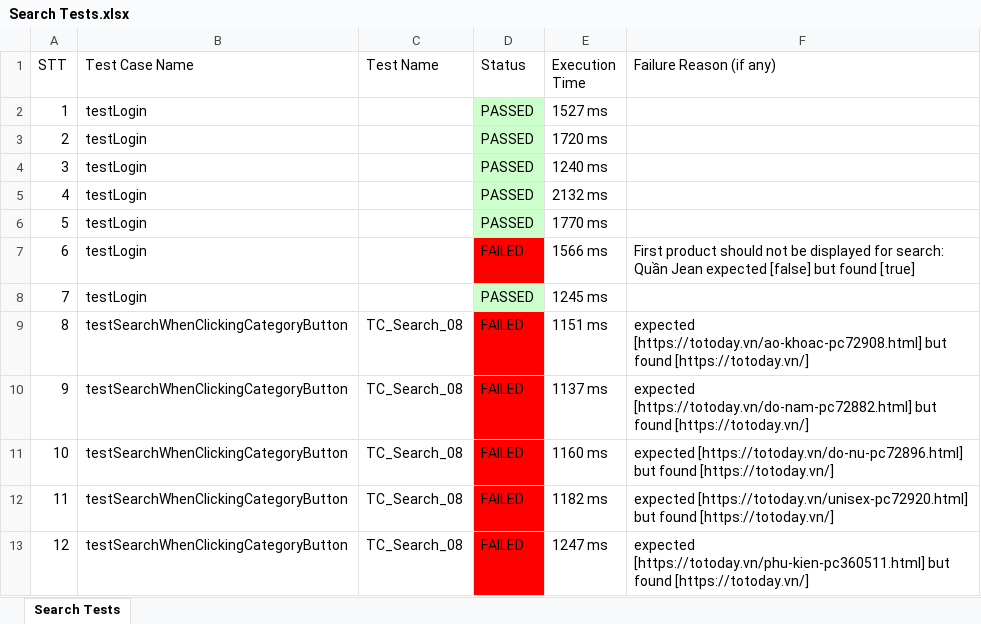
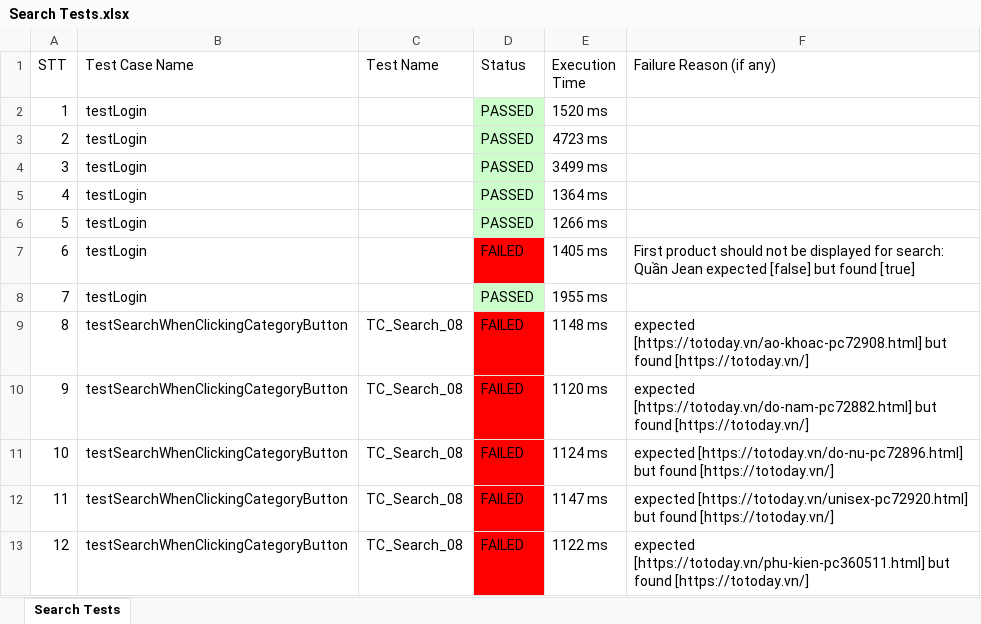
Before and after one commit to shinki04/TotodayWebTesting, an Excel workbook: ExportExcel/Search Tests.xlsx, sheet Search Tests, drawn as a sheet; values as stored, in another font and other column widths than the file's, no borders; the diff names each change by its address in the sheet, - before the commit and + after, or states it on an @@ line.

```diff
--- a/ExportExcel/Search Tests.xlsx (sheet Search Tests)
+++ b/ExportExcel/Search Tests.xlsx (sheet Search Tests)
-E2 (Execution Time): 1527 ms
+E2 (Execution Time): 1520 ms
-E3 (Execution Time): 1720 ms
+E3 (Execution Time): 4723 ms
-E4 (Execution Time): 1240 ms
+E4 (Execution Time): 3499 ms
-E5 (Execution Time): 2132 ms
+E5 (Execution Time): 1364 ms
-E6 (Execution Time): 1770 ms
+E6 (Execution Time): 1266 ms
-E7 (Execution Time): 1566 ms
+E7 (Execution Time): 1405 ms
-E8 (Execution Time): 1245 ms
+E8 (Execution Time): 1955 ms
-E9 (Execution Time): 1151 ms
+E9 (Execution Time): 1148 ms
-E10 (Execution Time): 1137 ms
+E10 (Execution Time): 1120 ms
-E11 (Execution Time): 1160 ms
+E11 (Execution Time): 1124 ms
-E12 (Execution Time): 1182 ms
+E12 (Execution Time): 1147 ms
-E13 (Execution Time): 1247 ms
+E13 (Execution Time): 1122 ms
```
Also changed, not shown: ExportExcel/Filter Product Tests.xlsx, ExportExcel/Sorter Product Tests.xlsx, 15 other files.
